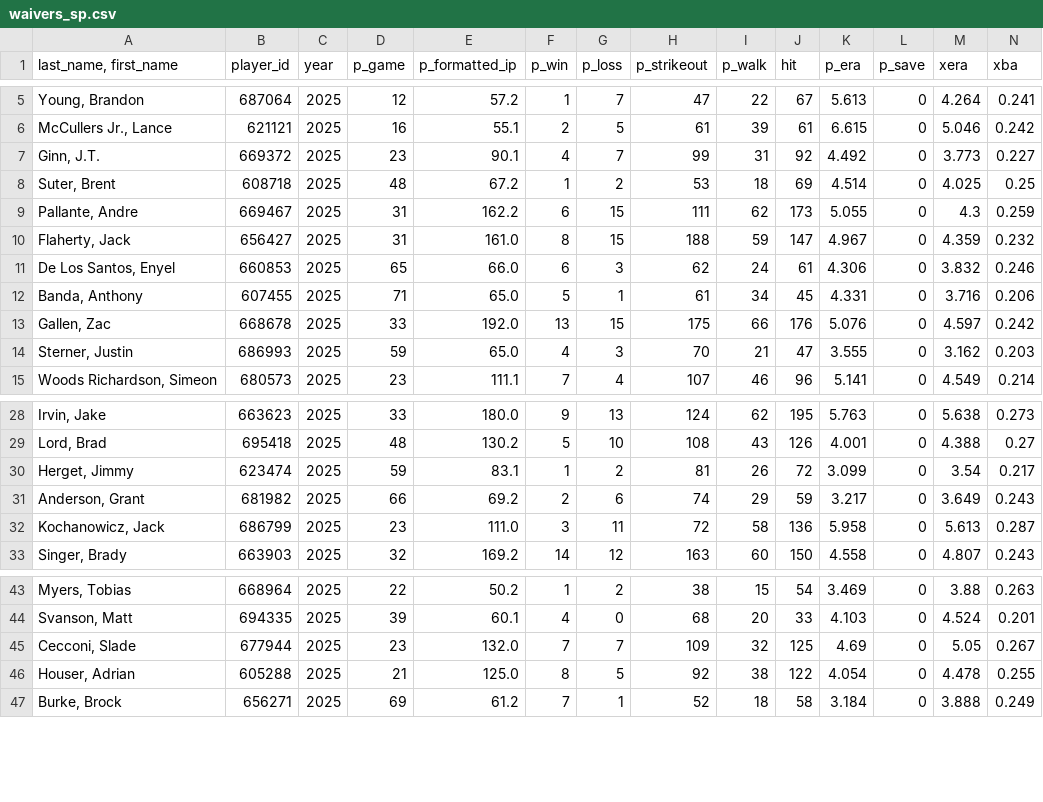
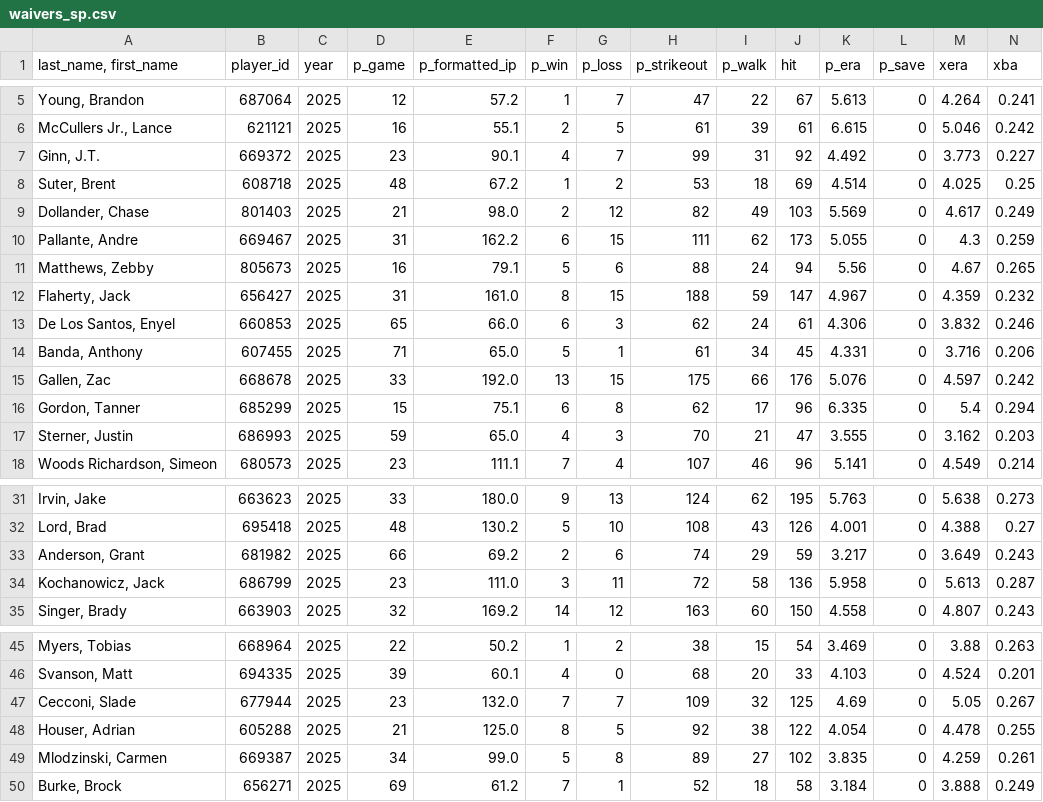
Before and after one commit to mandeldlc/fantasy-baseball-model, a CSV file: data/waivers_sp.csv, drawn as a sheet; only a part is shown, gaps mark what is left out; removed rows and columns are numbered as before the commit, all else as after; rows hold the shown columns only; the diff names each change by its address in the sheet, - before the commit and + after, or states it on an @@ line.

```diff
--- a/data/waivers_sp.csv
+++ b/data/waivers_sp.csv
+row 9: Dollander, Chase | 801403 | 2025 | 21 | 98.0 | 2 | 12 | 82 | 49 | 103 | 5.569 | 0 | 4.617 | 0.249
+row 11: Matthews, Zebby | 805673 | 2025 | 16 | 79.1 | 5 | 6 | 88 | 24 | 94 | 5.56 | 0 | 4.67 | 0.265
+row 16: Gordon, Tanner | 685299 | 2025 | 15 | 75.1 | 6 | 8 | 62 | 17 | 96 | 6.335 | 0 | 5.4 | 0.294
-row 30: Herget, Jimmy | 623474 | 2025 | 59 | 83.1 | 1 | 2 | 81 | 26 | 72 | 3.099 | 0 | 3.54 | 0.217
+row 49: Mlodzinski, Carmen | 669387 | 2025 | 34 | 99.0 | 5 | 8 | 89 | 27 | 102 | 3.835 | 0 | 4.259 | 0.261
```
Also changed, not shown: data/schedule_universo.csv, data/schedule_waivers_sp.csv, 22 other files.
